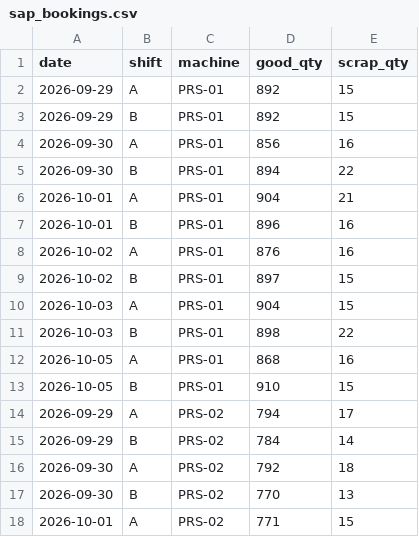
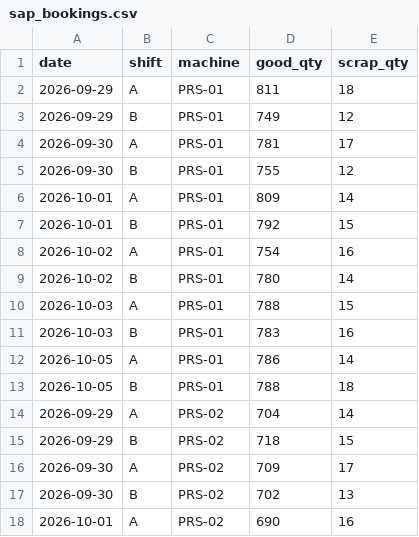
Before and after one commit to anuprita2000/hidden-capacity-agent, a CSV file: data/sap_bookings.csv, drawn as a sheet; only a part is shown; the diff covers the shown part only.

```diff
--- a/data/sap_bookings.csv
+++ b/data/sap_bookings.csv
@@ -1,18 +1,18 @@
 date,shift,machine,good_qty,scrap_qty
-2026-09-29,A,PRS-01,892,15
-2026-09-29,B,PRS-01,892,15
-2026-09-30,A,PRS-01,856,16
-2026-09-30,B,PRS-01,894,22
-2026-10-01,A,PRS-01,904,21
-2026-10-01,B,PRS-01,896,16
-2026-10-02,A,PRS-01,876,16
-2026-10-02,B,PRS-01,897,15
-2026-10-03,A,PRS-01,904,15
-2026-10-03,B,PRS-01,898,22
-2026-10-05,A,PRS-01,868,16
-2026-10-05,B,PRS-01,910,15
-2026-09-29,A,PRS-02,794,17
-2026-09-29,B,PRS-02,784,14
-2026-09-30,A,PRS-02,792,18
-2026-09-30,B,PRS-02,770,13
-2026-10-01,A,PRS-02,771,15
+2026-09-29,A,PRS-01,811,18
+2026-09-29,B,PRS-01,749,12
+2026-09-30,A,PRS-01,781,17
+2026-09-30,B,PRS-01,755,12
+2026-10-01,A,PRS-01,809,14
+2026-10-01,B,PRS-01,792,15
+2026-10-02,A,PRS-01,754,16
+2026-10-02,B,PRS-01,780,14
+2026-10-03,A,PRS-01,788,15
+2026-10-03,B,PRS-01,783,16
+2026-10-05,A,PRS-01,786,14
+2026-10-05,B,PRS-01,788,18
+2026-09-29,A,PRS-02,704,14
+2026-09-29,B,PRS-02,718,15
+2026-09-30,A,PRS-02,709,17
+2026-09-30,B,PRS-02,702,13
+2026-10-01,A,PRS-02,690,16
```
Also changed, not shown: 148 edited cells elsewhere in this file, 4 other files.
